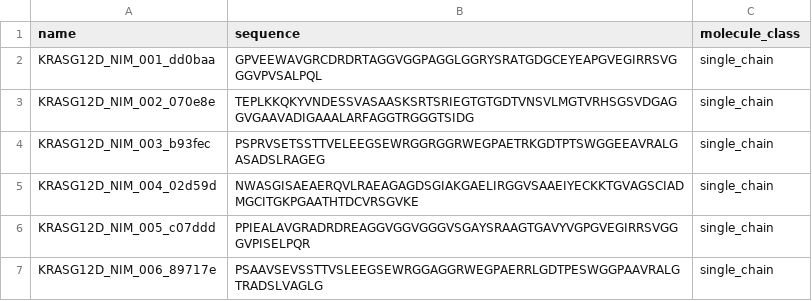
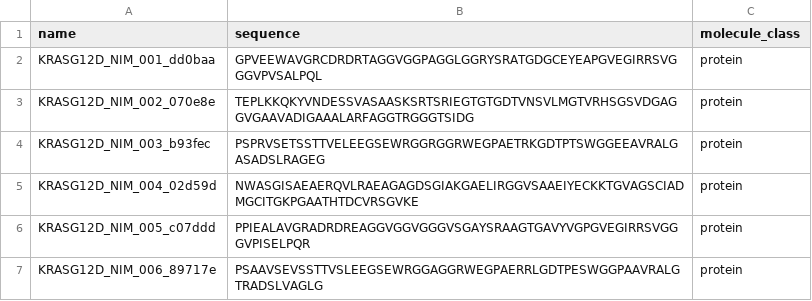
Before and after one commit to Jaycee871/KRAS-G12D-pMHC-Binder-Design-Challenge, a CSV file: submissions/batch00_safety.csv, drawn as a sheet.

Commit message:
Fix Proteinbase submission schema and refresh challenge status (#15)
Align current Challenge 5 submission rules, repair molecule classes and examples, refresh status/planning docs, and lazy-load optional OpenMM so lightweight CI remains green.

```diff
--- a/submissions/batch00_safety.csv
+++ b/submissions/batch00_safety.csv
@@ -1,7 +1,7 @@
 name,sequence,molecule_class
-KRASG12D_NIM_001_dd0baa,GPVEEWAVGRCDRDRTAGGVGGPAGGLGGRYSRATGDGCEYEAPGVEGIRRSVGGGVPVSALPQL,single_chain
-KRASG12D_NIM_002_070e8e,TEPLKKQKYVNDESSVASAASKSRTSRIEGTGTGDTVNSVLMGTVRHSGSVDGAGGVGAAVADIGAAALARFAGGTRGGGTSIDG,single_chain
-KRASG12D_NIM_003_b93fec,PSPRVSETSSTTVELEEGSEWRGGRGGRWEGPAETRKGDTPTSWGGEEAVRALGASADSLRAGEG,single_chain
-KRASG12D_NIM_004_02d59d,NWASGISAEAERQVLRAEAGAGDSGIAKGAELIRGGVSAAEIYECKKTGVAGSCIADMGCITGKPGAATHTDCVRSGVKE,single_chain
-KRASG12D_NIM_005_c07ddd,PPIEALAVGRADRDREAGGVGGVGGGVSGAYSRAAGTGAVYVGPGVEGIRRSVGGGVPISELPQR,single_chain
-KRASG12D_NIM_006_89717e,PSAAVSEVSSTTVSLEEGSEWRGGAGGRWEGPAERRLGDTPESWGGPAAVRALGTRADSLVAGLG,single_chain
+KRASG12D_NIM_001_dd0baa,GPVEEWAVGRCDRDRTAGGVGGPAGGLGGRYSRATGDGCEYEAPGVEGIRRSVGGGVPVSALPQL,protein
+KRASG12D_NIM_002_070e8e,TEPLKKQKYVNDESSVASAASKSRTSRIEGTGTGDTVNSVLMGTVRHSGSVDGAGGVGAAVADIGAAALARFAGGTRGGGTSIDG,protein
+KRASG12D_NIM_003_b93fec,PSPRVSETSSTTVELEEGSEWRGGRGGRWEGPAETRKGDTPTSWGGEEAVRALGASADSLRAGEG,protein
+KRASG12D_NIM_004_02d59d,NWASGISAEAERQVLRAEAGAGDSGIAKGAELIRGGVSAAEIYECKKTGVAGSCIADMGCITGKPGAATHTDCVRSGVKE,protein
+KRASG12D_NIM_005_c07ddd,PPIEALAVGRADRDREAGGVGGVGGGVSGAYSRAAGTGAVYVGPGVEGIRRSVGGGVPISELPQR,protein
+KRASG12D_NIM_006_89717e,PSAAVSEVSSTTVSLEEGSEWRGGAGGRWEGPAERRLGDTPESWGGPAAVRALGTRADSLVAGLG,protein
```
Also changed, not shown: examples/example_submission.csv, examples/scored_designs_example.csv, 8 other files.
